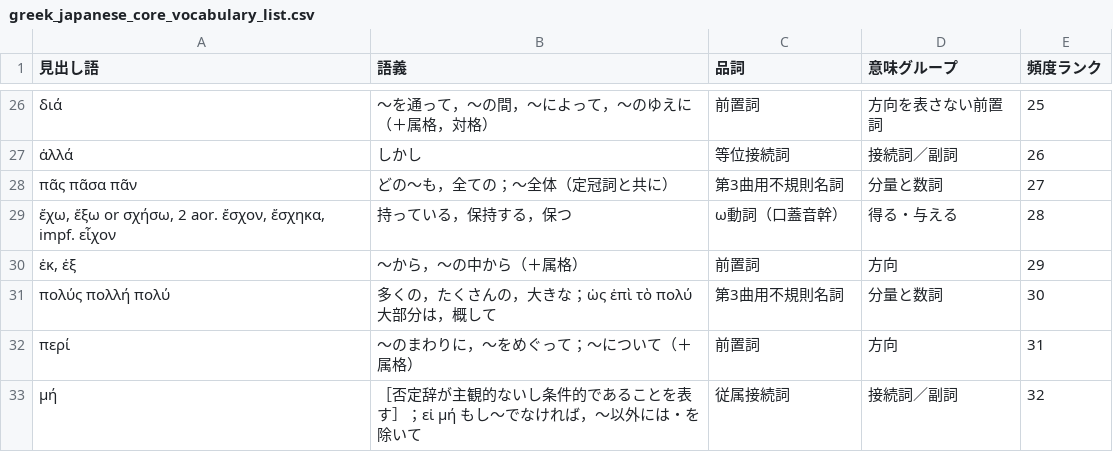
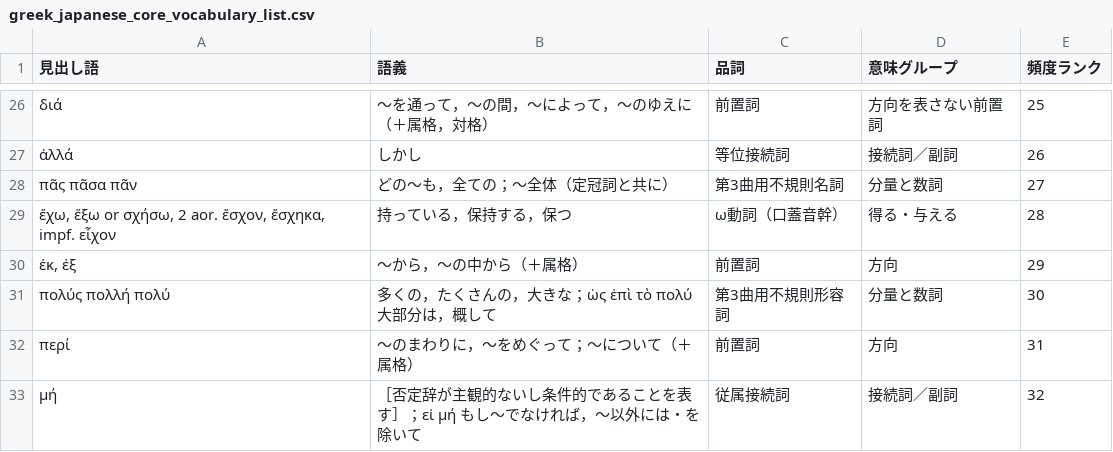
Before and after one commit to ncrt035/core_vocabulary_list_greek_japanese, a CSV file: greek_japanese_core_vocabulary_list.csv, drawn as a sheet; only a part is shown, gaps mark what is left out.

Commit message:
Fix a small error

```diff
--- a/greek_japanese_core_vocabulary_list.csv
+++ b/greek_japanese_core_vocabulary_list.csv
@@ -30,3 +30,3 @@
 "ἐκ, ἐξ",～から，～の中から（＋属格）,前置詞,方向,29
-πολύς πολλή πολύ,多くの，たくさんの，大きな；ὡς ἐπὶ τὸ πολύ 大部分は，概して,第3曲用不規則名詞,分量と数詞,30
+πολύς πολλή πολύ,多くの，たくさんの，大きな；ὡς ἐπὶ τὸ πολύ 大部分は，概して,第3曲用不規則形容詞,分量と数詞,30
 περί,～のまわりに，～をめぐって；～について（＋属格）,前置詞,方向,31
```
